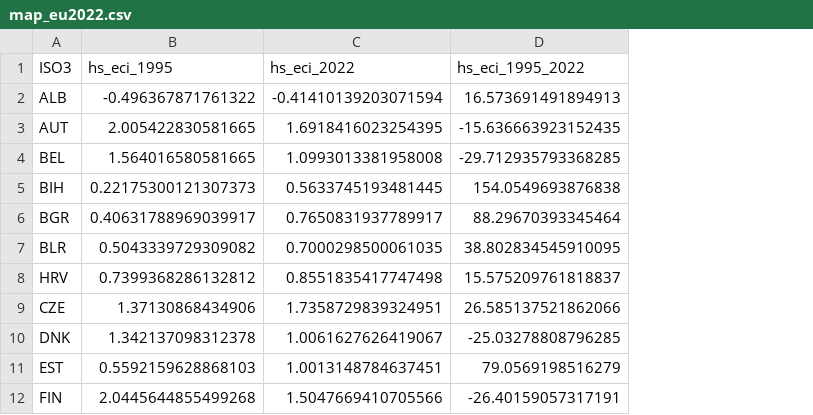
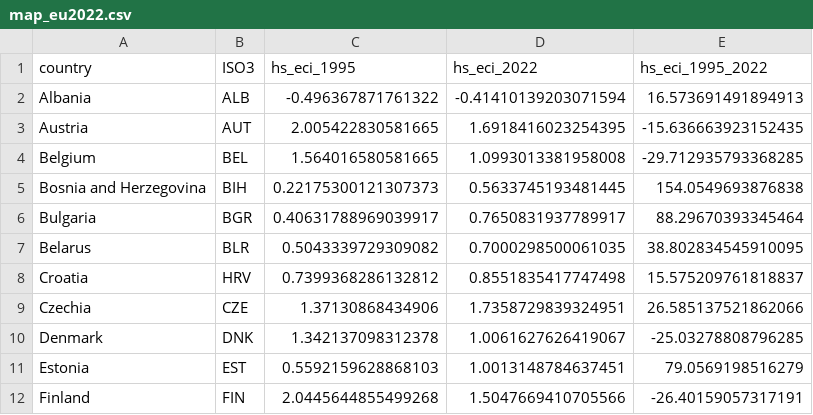
Before and after one commit to IgnacioOrueta/ignacioorueta.github.io, a CSV file: Portfolio/CC7/data/map_eu2022.csv, drawn as a sheet; only a part is shown; the diff names each change by its address in the sheet, - before the commit and + after, or states it on an @@ line.

Commit message:
Add files via upload

```diff
--- a/Portfolio/CC7/data/map_eu2022.csv
+++ b/Portfolio/CC7/data/map_eu2022.csv
+column A (country), rows 2-12: Albania | Austria | Belgium | Bosnia and Herzegovina | Bulgaria | Belarus | Croatia | Czechia | Denmark | Estonia | Finland
```
